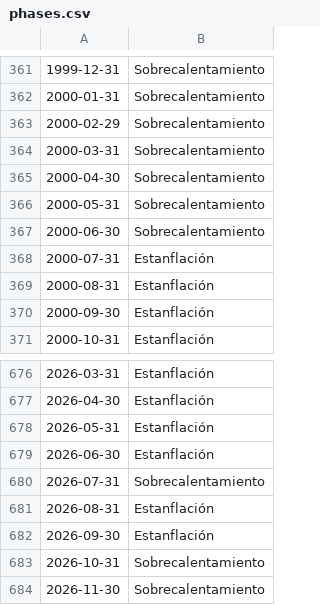
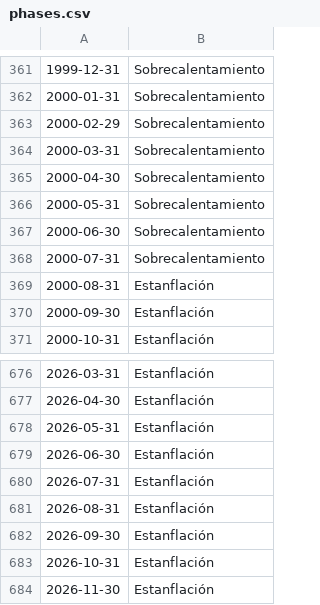
Before and after one commit to Perez849/reloj-inversion, a CSV file: lab/phases.csv, drawn as a sheet; only a part is shown, gaps mark what is left out.

```diff
--- a/lab/phases.csv
+++ b/lab/phases.csv
@@ -367,3 +367,3 @@
 2000-06-30,Sobrecalentamiento
-2000-07-31,Estanflación
+2000-07-31,Sobrecalentamiento
 2000-08-31,Estanflación
@@ -679,6 +679,6 @@
 2026-06-30,Estanflación
-2026-07-31,Sobrecalentamiento
+2026-07-31,Estanflación
 2026-08-31,Estanflación
 2026-09-30,Estanflación
-2026-10-31,Sobrecalentamiento
-2026-11-30,Sobrecalentamiento
+2026-10-31,Estanflación
+2026-11-30,Estanflación
```
Also changed, not shown: lab/F.csv, lab/X.csv, 5 other files.
